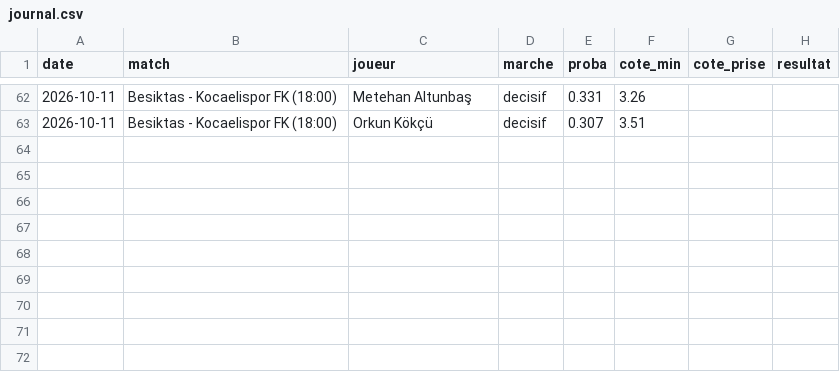
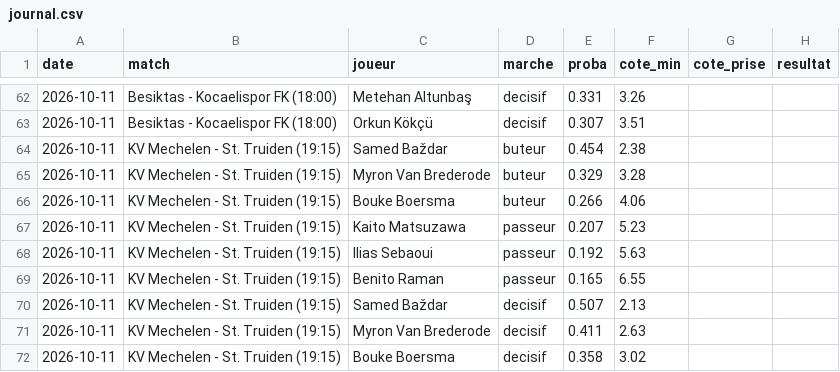
Before and after one commit to helius878/tips-foot, a CSV file: data/journal.csv, drawn as a sheet; only a part is shown, gaps mark what is left out.

```diff
--- a/data/journal.csv
+++ b/data/journal.csv
@@ -63 +63,10 @@ date;match;joueur;marche;proba;cote_min;cote_prise;resultat
 2026-10-11;Besiktas - Kocaelispor FK (18:00);Orkun Kökçü;decisif;0.307;3.51;;
+2026-10-11;KV Mechelen - St. Truiden (19:15);Samed Baždar;buteur;0.454;2.38;;
+2026-10-11;KV Mechelen - St. Truiden (19:15);Myron Van Brederode;buteur;0.329;3.28;;
+2026-10-11;KV Mechelen - St. Truiden (19:15);Bouke Boersma;buteur;0.266;4.06;;
+2026-10-11;KV Mechelen - St. Truiden (19:15);Kaito Matsuzawa;passeur;0.207;5.23;;
+2026-10-11;KV Mechelen - St. Truiden (19:15);Ilias Sebaoui;passeur;0.192;5.63;;
+2026-10-11;KV Mechelen - St. Truiden (19:15);Benito Raman;passeur;0.165;6.55;;
+2026-10-11;KV Mechelen - St. Truiden (19:15);Samed Baždar;decisif;0.507;2.13;;
+2026-10-11;KV Mechelen - St. Truiden (19:15);Myron Van Brederode;decisif;0.411;2.63;;
+2026-10-11;KV Mechelen - St. Truiden (19:15);Bouke Boersma;decisif;0.358;3.02;;
```
Also changed, not shown: 2 other files.
